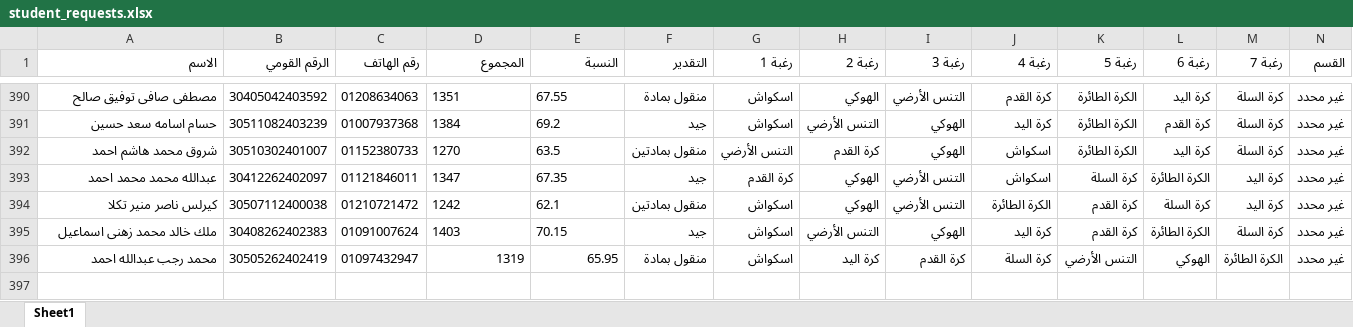
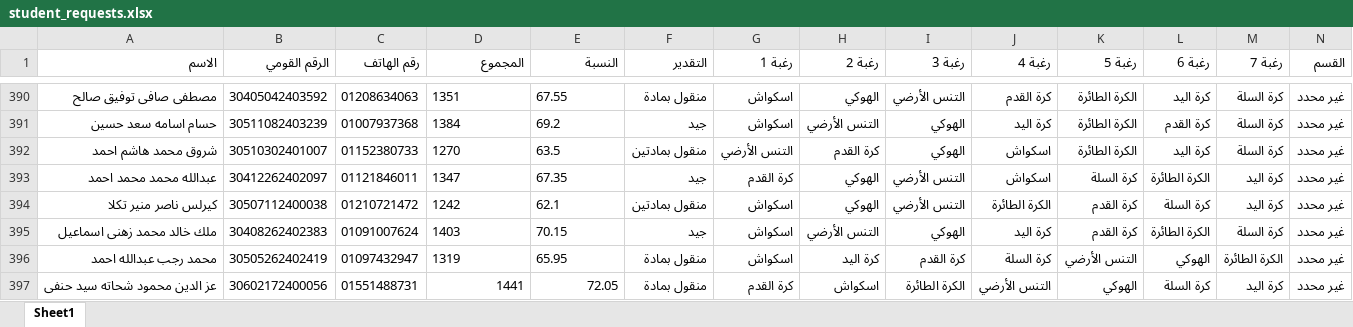
Before and after one commit to elnagi75/Specialization-Desires-Team-Sports-Racket-2026-2027, an Excel workbook: student_requests.xlsx, sheet Sheet1, drawn as a sheet; only a part is shown, gaps mark what is left out; values as stored, in another font and other column widths than the file's, no borders; the diff names each change by its address in the sheet, - before the commit and + after, or states it on an @@ line.

Commit message:
Auto-sync student_requests.xlsx from Streamlit

```diff
--- a/student_requests.xlsx (sheet Sheet1)
+++ b/student_requests.xlsx (sheet Sheet1)
-D396:E396 alignment: right
+D396:E396 alignment: left
+row 397: عز الدين محمود شحاته سيد حنفى | 30602172400056 | 01551488731 | 1441 | 72.05 | منقول بمادة | كرة القدم | اسكواش | الكرة الطائرة | التنس الأرضي | الهوكي | كرة السلة | كرة اليد | غير محدد
```
